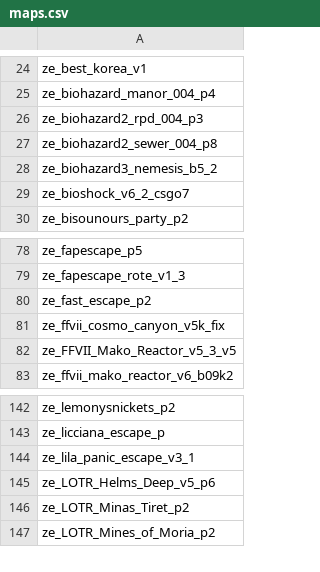
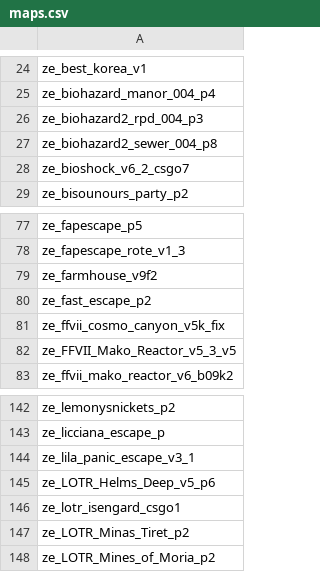
Before and after one commit to Vauff/MapDownloader, a CSV file: maps.csv, drawn as a sheet; only a part is shown, gaps mark what is left out; removed rows and columns are numbered as before the commit, all else as after; the diff names each change by its address in the sheet, - before the commit and + after, or states it on an @@ line.

Commit message:
Update maps as of 2020/02/01

```diff
--- a/maps.csv
+++ b/maps.csv
-row 28: ze_biohazard3_nemesis_b5_2
+row 79: ze_farmhouse_v9f2
+row 146: ze_lotr_isengard_csgo1
```
